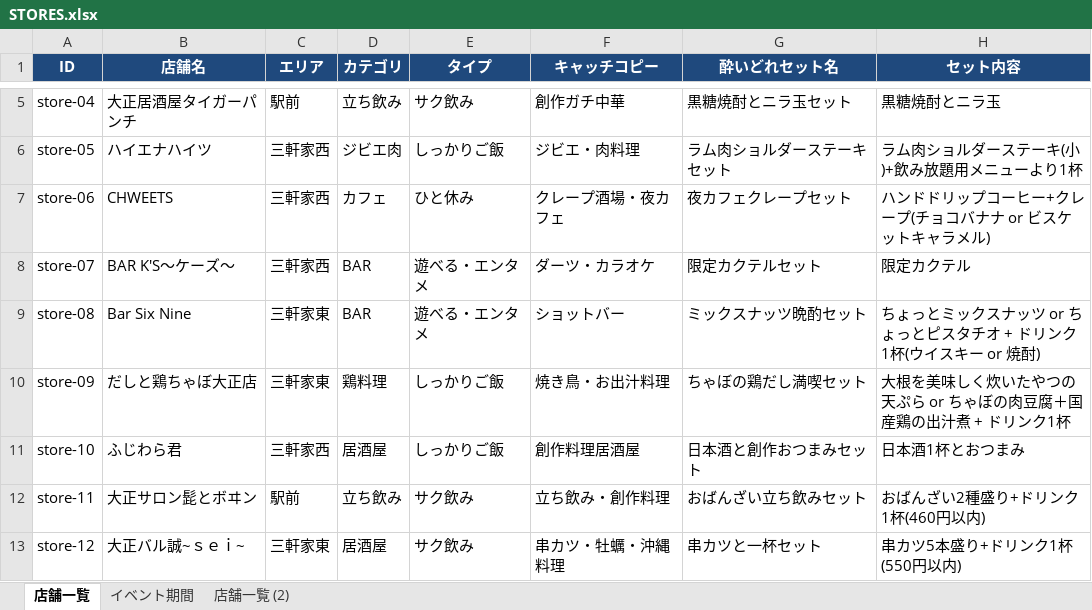
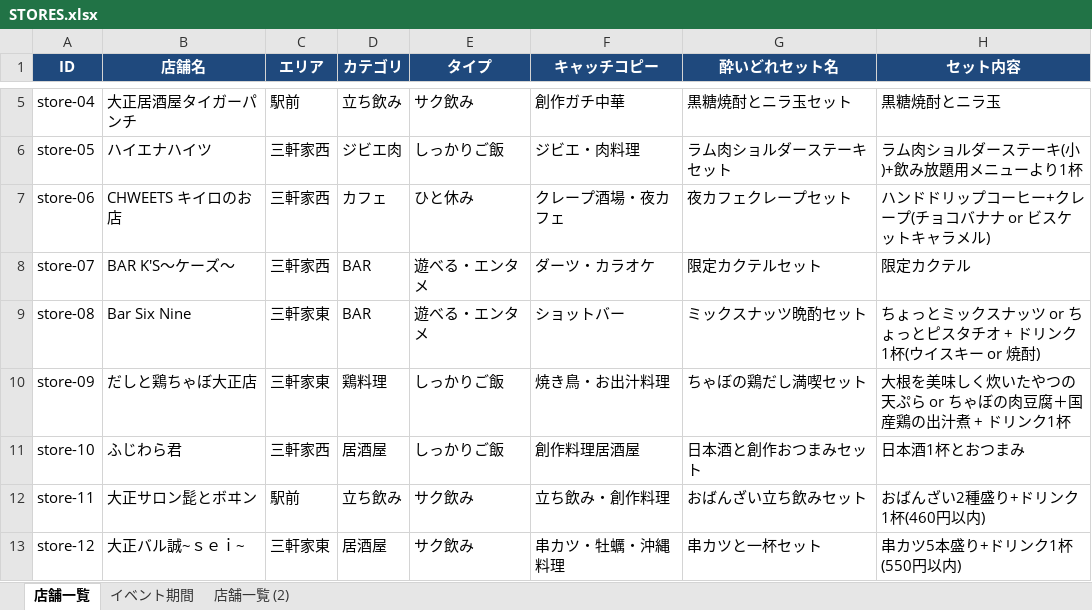
Before and after one commit to taishoyoidore-ui/yoidore-quest2, an Excel workbook: STORES.xlsx, sheet 店舗一覧, drawn as a sheet; only a part is shown, gaps mark what is left out; values as stored, in another font and other column widths than the file's, no borders; the diff names each change by its address in the sheet, - before the commit and + after, or states it on an @@ line.

```diff
--- a/STORES.xlsx (sheet 店舗一覧)
+++ b/STORES.xlsx (sheet 店舗一覧)
-B7 (店舗名): CHWEETS
+B7 (店舗名): CHWEETS キイロのお店
```
Also changed, not shown: 3 other files.
